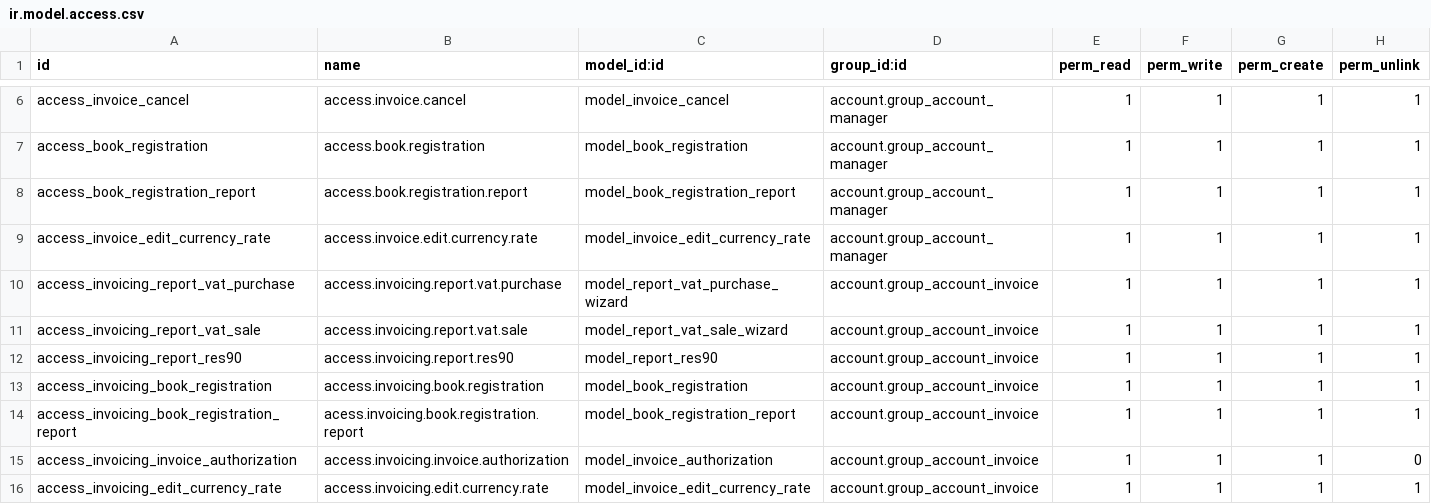
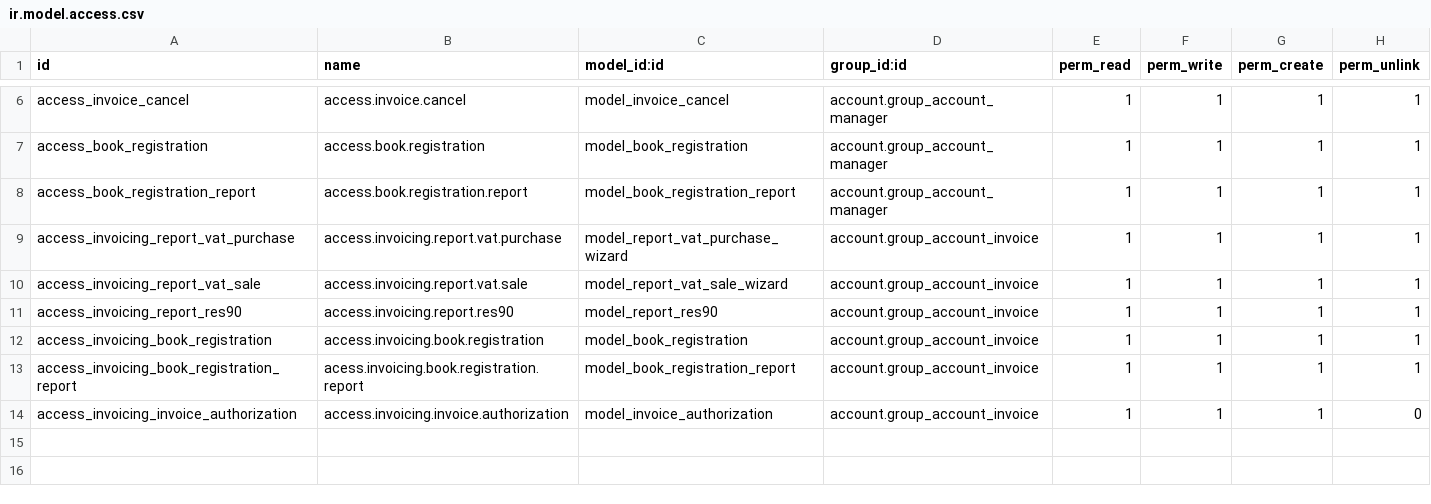
Before and after one commit to penguin-group/testing-project, a CSV file: l10n_py/security/ir.model.access.csv, drawn as a sheet; only a part is shown, gaps mark what is left out; the diff names each change by its address in the sheet, - before the commit and + after, or states it on an @@ line.

Commit message:
chore(currency rate): Refactor currency rate editing functionality

```diff
--- a/l10n_py/security/ir.model.access.csv
+++ b/l10n_py/security/ir.model.access.csv
-row 9: access_invoice_edit_currency_rate | access.invoice.edit.currency.rate | model_invoice_edit_currency_rate | account.group_account_manager | 1 | 1 | 1 | 1
-row 16: access_invoicing_edit_currency_rate | access.invoicing.edit.currency.rate | model_invoice_edit_currency_rate | account.group_account_invoice | 1 | 1 | 1 | 1
```
Also changed, not shown: 10 other files.
